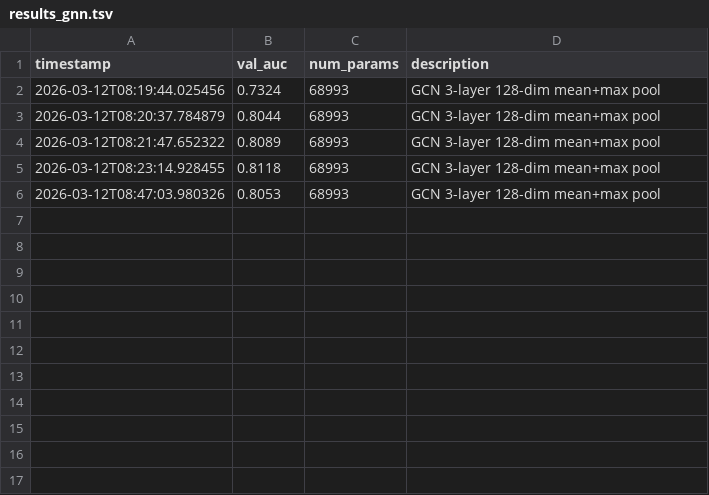
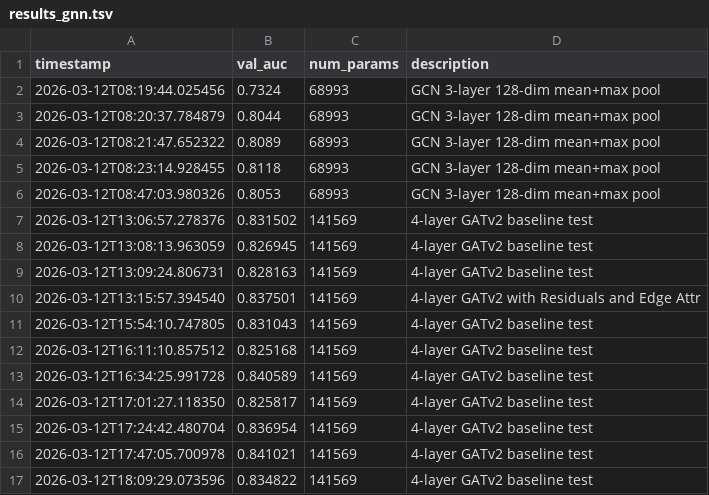
Before and after one commit to JCribbett/DecentraPharma-Project, a TSV file: autoresearch_module/results_gnn.tsv, drawn as a sheet; the diff names each change by its address in the sheet, - before the commit and + after, or states it on an @@ line.

Commit message:
Add auto-research looper and launcher scripts; update GNN training parameters and results logging

```diff
--- a/autoresearch_module/results_gnn.tsv
+++ b/autoresearch_module/results_gnn.tsv
+row 7: 2026-03-12T13:06:57.278376 | 0.831502 | 141569 | 4-layer GATv2 baseline test
+row 8: 2026-03-12T13:08:13.963059 | 0.826945 | 141569 | 4-layer GATv2 baseline test
+row 9: 2026-03-12T13:09:24.806731 | 0.828163 | 141569 | 4-layer GATv2 baseline test
+row 10: 2026-03-12T13:15:57.394540 | 0.837501 | 141569 | 4-layer GATv2 with Residuals and Edge Attr
+row 11: 2026-03-12T15:54:10.747805 | 0.831043 | 141569 | 4-layer GATv2 baseline test
+row 12: 2026-03-12T16:11:10.857512 | 0.825168 | 141569 | 4-layer GATv2 baseline test
+row 13: 2026-03-12T16:34:25.991728 | 0.840589 | 141569 | 4-layer GATv2 baseline test
+row 14: 2026-03-12T17:01:27.118350 | 0.825817 | 141569 | 4-layer GATv2 baseline test
+row 15: 2026-03-12T17:24:42.480704 | 0.836954 | 141569 | 4-layer GATv2 baseline test
+row 16: 2026-03-12T17:47:05.700978 | 0.841021 | 141569 | 4-layer GATv2 baseline test
+row 17: 2026-03-12T18:09:29.073596 | 0.834822 | 141569 | 4-layer GATv2 baseline test
```
Also changed, not shown: 4 other files.
